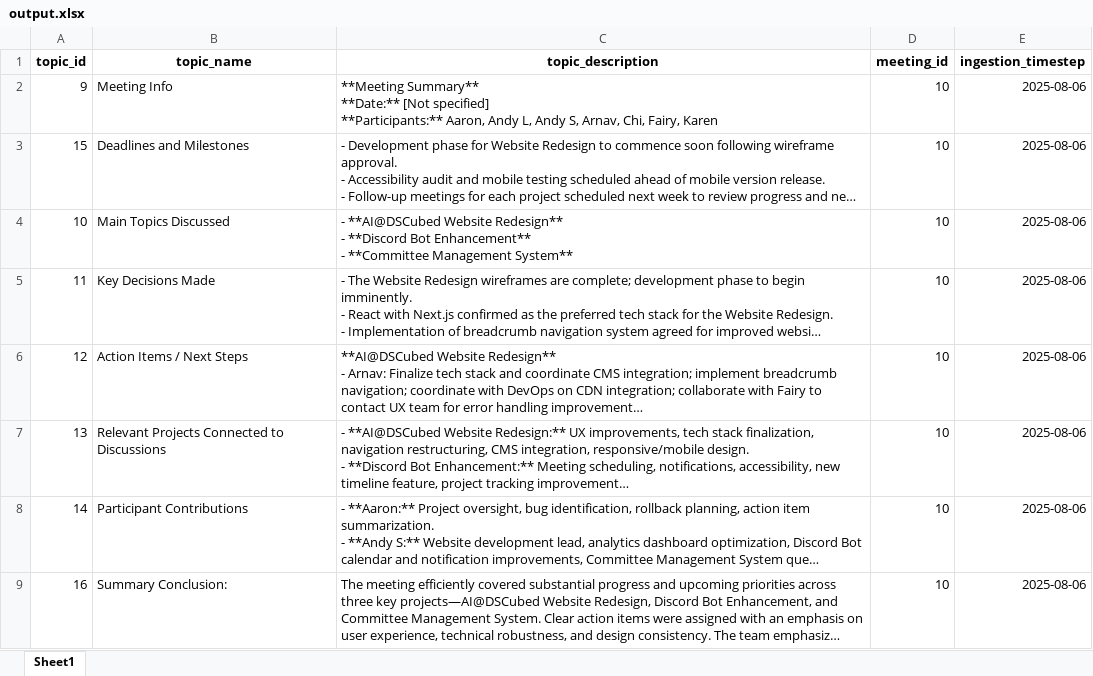
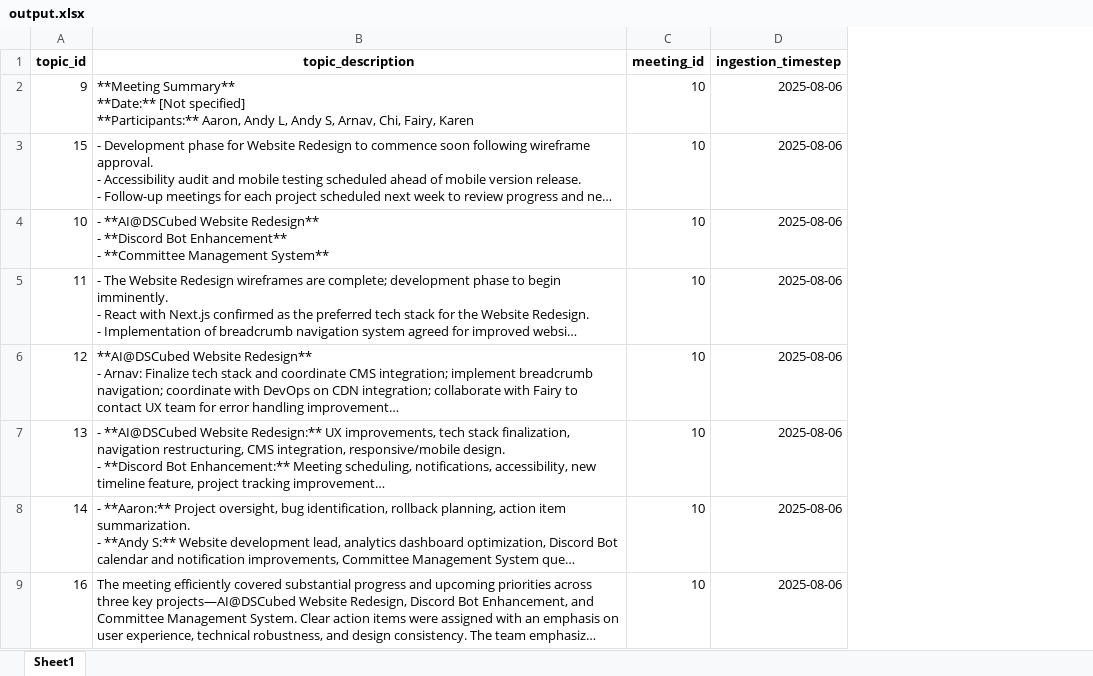
Before and after one commit to casting-dot-systems/ai-at-dscubed, an Excel workbook: output.xlsx, sheet Sheet1, drawn as a sheet; long unchanged cells end in …; values as stored, in another font and other column widths than the file's, no borders; the diff names each change by its address in the sheet, - before the commit and + after, or states it on an @@ line.

Commit message:
Edited output_processor to describe function

```diff
--- a/output.xlsx (sheet Sheet1)
+++ b/output.xlsx (sheet Sheet1)
-column B (topic_name), rows 2-9: Meeting Info | Deadlines and Milestones | Main Topics Discussed | Key Decisions Made | Action Items / Next Steps | Relevant Projects Connected to Discussions | Participant Contributions | Summary Conclusion:
```
Also changed, not shown: 2 other files.
